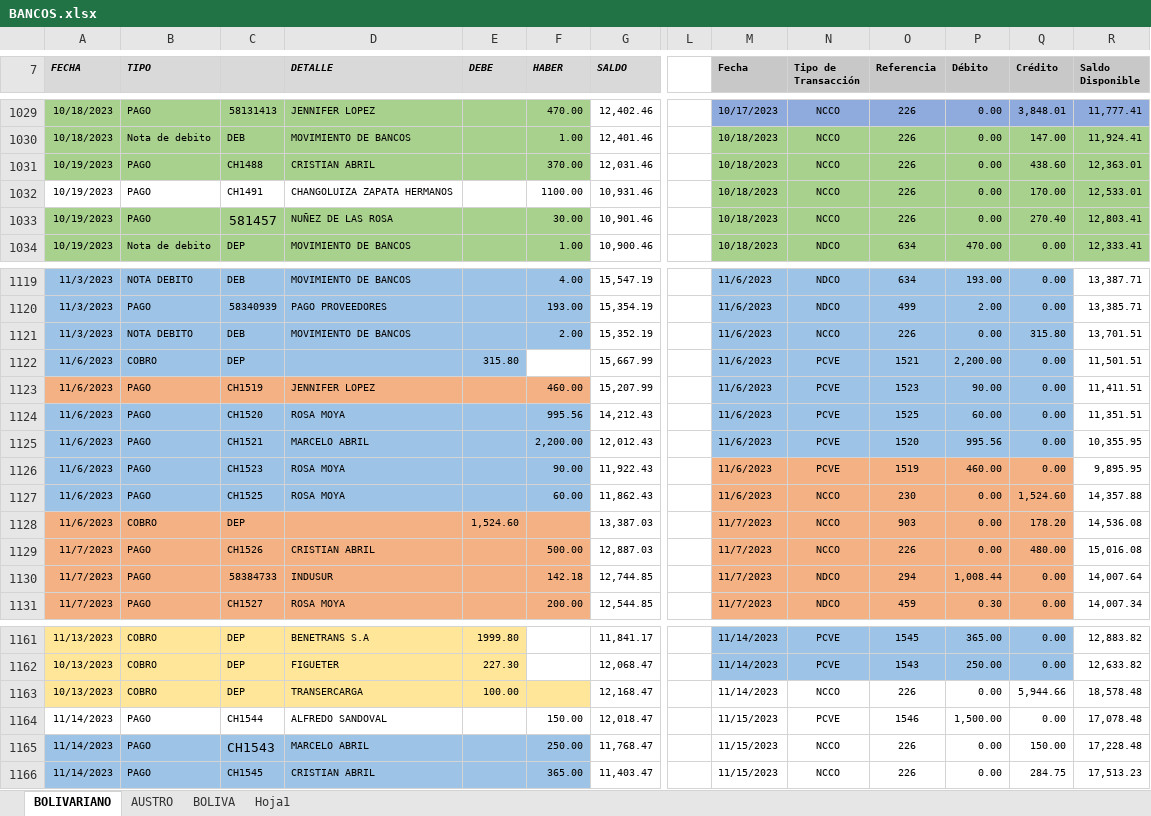
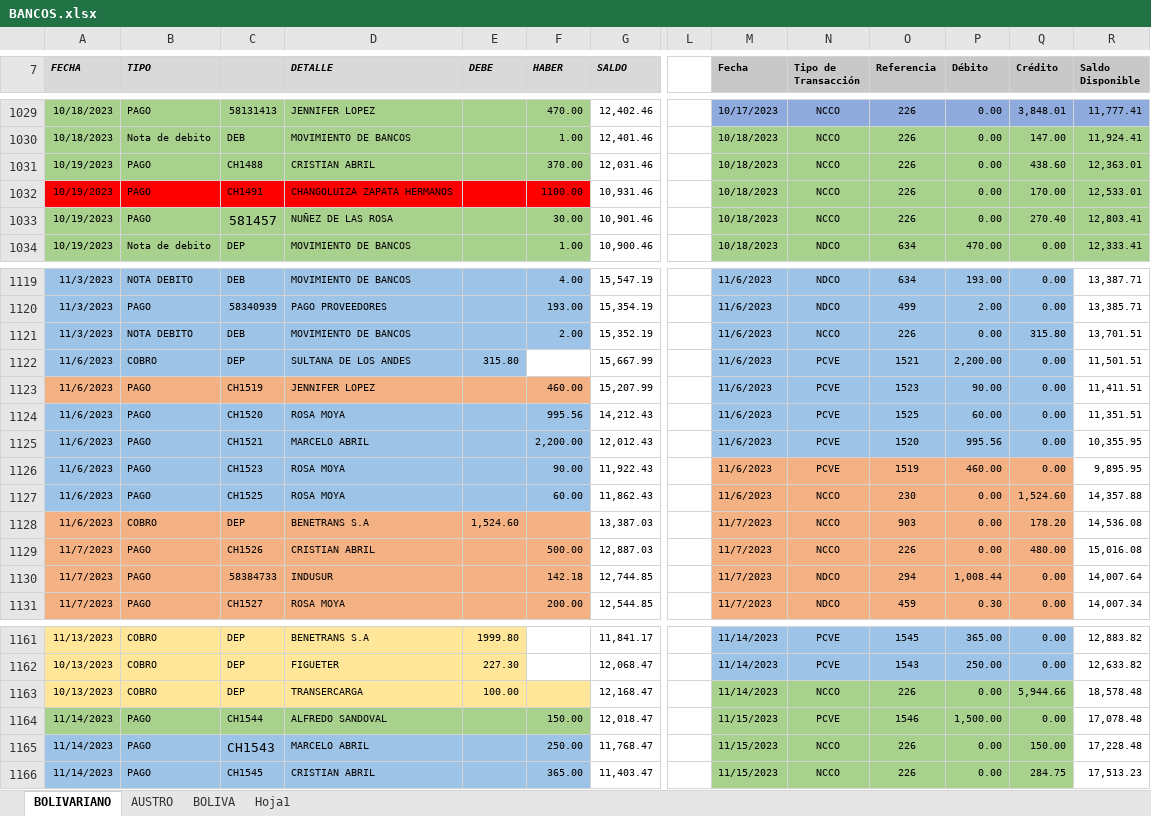
Before and after one commit to ABRILTRANS/OFICINA, an Excel workbook: DOC 2023/BANCOS.xlsx, sheet BOLIVARIANO, drawn as a sheet; only a part is shown, gaps mark what is left out; values as stored, in another font and other column widths than the file's, no borders; charts and pictures not drawn; the diff covers the shown part only; the diff names each change by its address in the sheet, - before the commit and + after, or states it on an @@ line.

```diff
--- a/DOC 2023/BANCOS.xlsx (sheet BOLIVARIANO)
+++ b/DOC 2023/BANCOS.xlsx (sheet BOLIVARIANO)
-A1032:F1032 fill: none
+A1032:F1032 fill: #FF0000
-D1122 (DETALLE): (empty)
+D1122 (DETALLE): SULTANA DE LOS ANDES
-D1128 (DETALLE): (empty)
+D1128 (DETALLE): BENETRANS S.A
-M1163:Q1166 fill: none
+M1163:Q1166 fill: #A9D18E
-A1164:F1164 fill: none
+A1164:F1164 fill: #A9D18E
```
Also changed, not shown: other rows of this sheet, charts or pictures, 1 other file.
